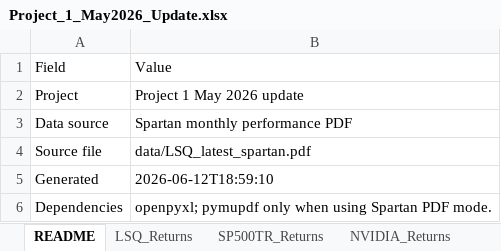
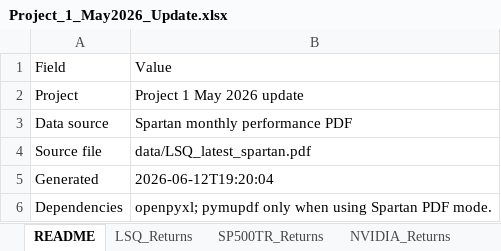
Before and after one commit to Harman6139/lsq-project1-automation, an Excel workbook: Project_1_May2026_Update.xlsx, sheet README, drawn as a sheet; values as stored, in another font and other column widths than the file's, no borders; the diff names each change by its address in the sheet, - before the commit and + after, or states it on an @@ line.

```diff
--- a/Project_1_May2026_Update.xlsx (sheet README)
+++ b/Project_1_May2026_Update.xlsx (sheet README)
-B5: 2026-06-12T18:59:10
+B5: 2026-06-12T19:20:04
```
Also changed, not shown: sheet NVIDIA_Returns, sheet Updated_Table_4, 6 other files.
